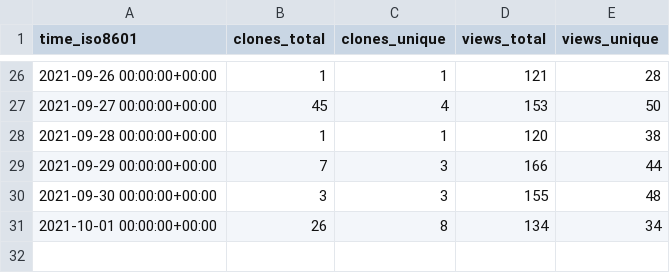
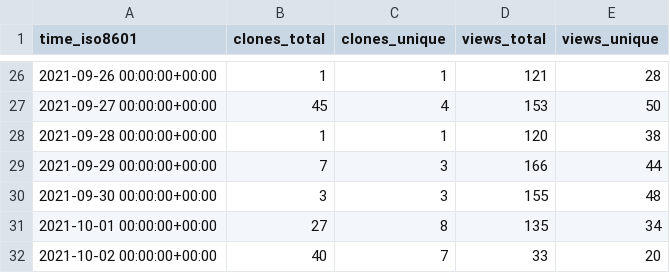
Before and after one commit to jscyo/repo-stats, a CSV file: supertokens/supertokens-core/ghrs-data/views_clones_aggregate.csv, drawn as a sheet; only a part is shown, gaps mark what is left out.

```diff
--- a/supertokens/supertokens-core/ghrs-data/views_clones_aggregate.csv
+++ b/supertokens/supertokens-core/ghrs-data/views_clones_aggregate.csv
@@ -30,2 +30,3 @@ time_iso8601,clones_total,clones_unique,views_total,views_unique
 2021-09-30 00:00:00+00:00,3,3,155,48
-2021-10-01 00:00:00+00:00,26,8,134,34
+2021-10-01 00:00:00+00:00,27,8,135,34
+2021-10-02 00:00:00+00:00,40,7,33,20
```
Also changed, not shown: 1 other file.
